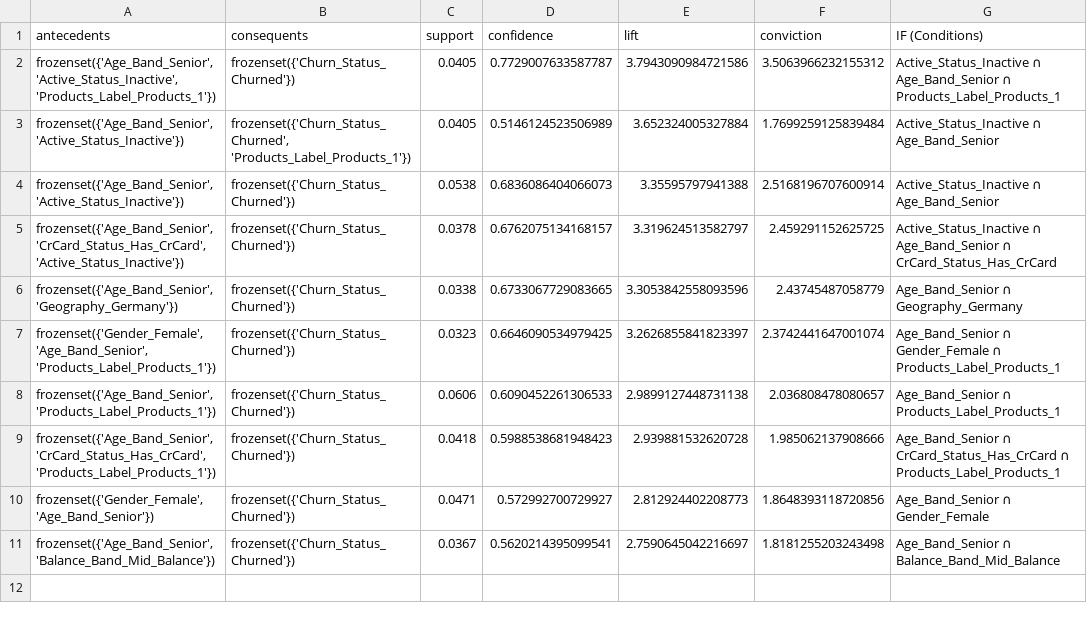
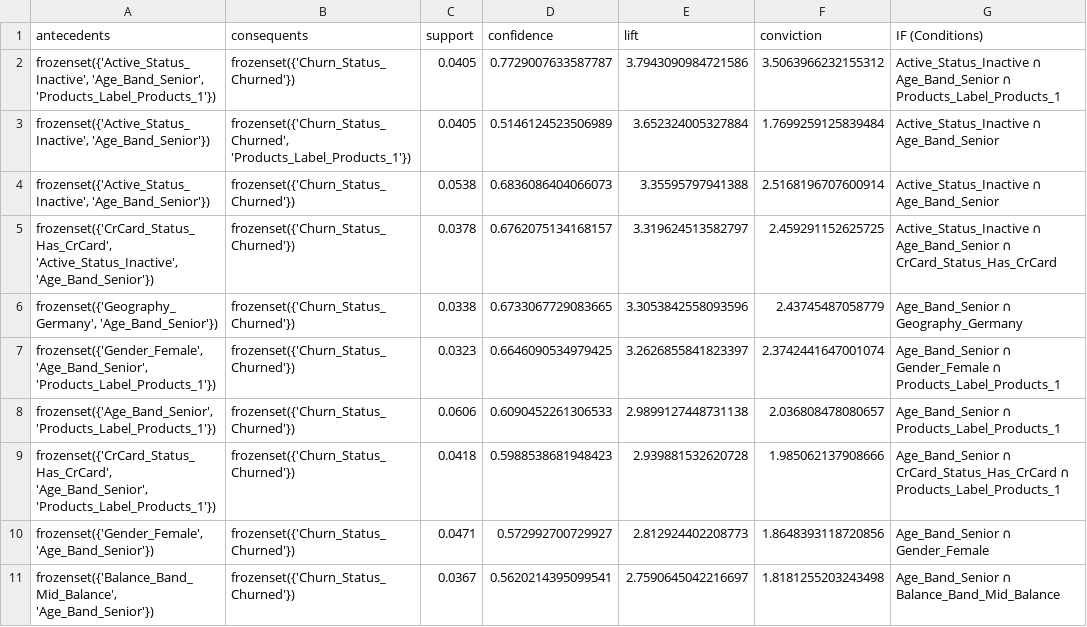
Before and after one commit to Kelompok4-PPTI20/data-mining, a CSV file: outputs/ph3_top_association_rules.csv, drawn as a sheet; only a part is shown; the diff names each change by its address in the sheet, - before the commit and + after, or states it on an @@ line.

```diff
--- a/outputs/ph3_top_association_rules.csv
+++ b/outputs/ph3_top_association_rules.csv
-A2 (antecedents): frozenset({'Age_Band_Senior', 'Active_Status_Inactive', 'Products_Label_Products_1'})
+A2 (antecedents): frozenset({'Active_Status_Inactive', 'Age_Band_Senior', 'Products_Label_Products_1'})
-A3:A4 (antecedents): frozenset({'Age_Band_Senior', 'Active_Status_Inactive'})
+A3:A4 (antecedents): frozenset({'Active_Status_Inactive', 'Age_Band_Senior'})
-A5 (antecedents): frozenset({'Age_Band_Senior', 'CrCard_Status_Has_CrCard', 'Active_Status_Inactive'})
+A5 (antecedents): frozenset({'CrCard_Status_Has_CrCard', 'Active_Status_Inactive', 'Age_Band_Senior'})
-A6 (antecedents): frozenset({'Age_Band_Senior', 'Geography_Germany'})
+A6 (antecedents): frozenset({'Geography_Germany', 'Age_Band_Senior'})
-A9 (antecedents): frozenset({'Age_Band_Senior', 'CrCard_Status_Has_CrCard', 'Products_Label_Products_1'})
+A9 (antecedents): frozenset({'CrCard_Status_Has_CrCard', 'Age_Band_Senior', 'Products_Label_Products_1'})
-A11 (antecedents): frozenset({'Age_Band_Senior', 'Balance_Band_Mid_Balance'})
+A11 (antecedents): frozenset({'Balance_Band_Mid_Balance', 'Age_Band_Senior'})
```
Also changed, not shown: outputs/ph3_all_association_rules.csv, 1 other file.
